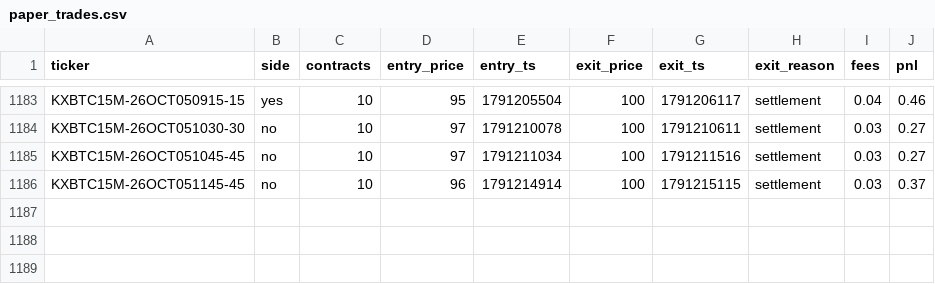
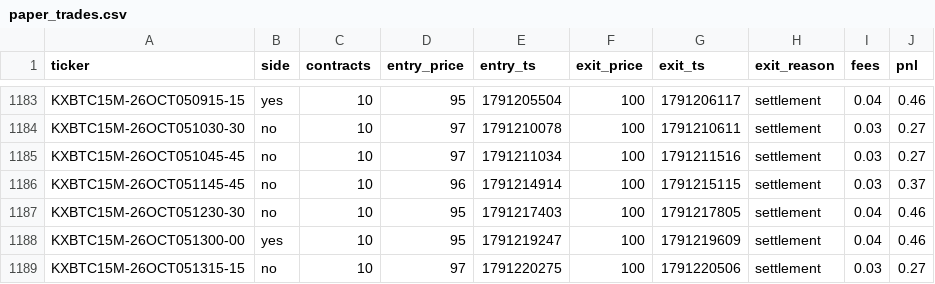
Before and after one commit to Ricachika/kalshi-logs, a CSV file: paper_trades.csv, drawn as a sheet; only a part is shown, gaps mark what is left out.

```diff
--- a/paper_trades.csv
+++ b/paper_trades.csv
@@ -1186 +1186,4 @@ KXBTC15M-26OCT051045-45,no,10,97,1791211034,100,1791211516,settlement,0.03,0.27
 KXBTC15M-26OCT051145-45,no,10,96,1791214914,100,1791215115,settlement,0.03,0.37
+KXBTC15M-26OCT051230-30,no,10,95,1791217403,100,1791217805,settlement,0.04,0.46
+KXBTC15M-26OCT051300-00,yes,10,95,1791219247,100,1791219609,settlement,0.04,0.46
+KXBTC15M-26OCT051315-15,no,10,97,1791220275,100,1791220506,settlement,0.03,0.27
```
Also changed, not shown: 2 other files.
